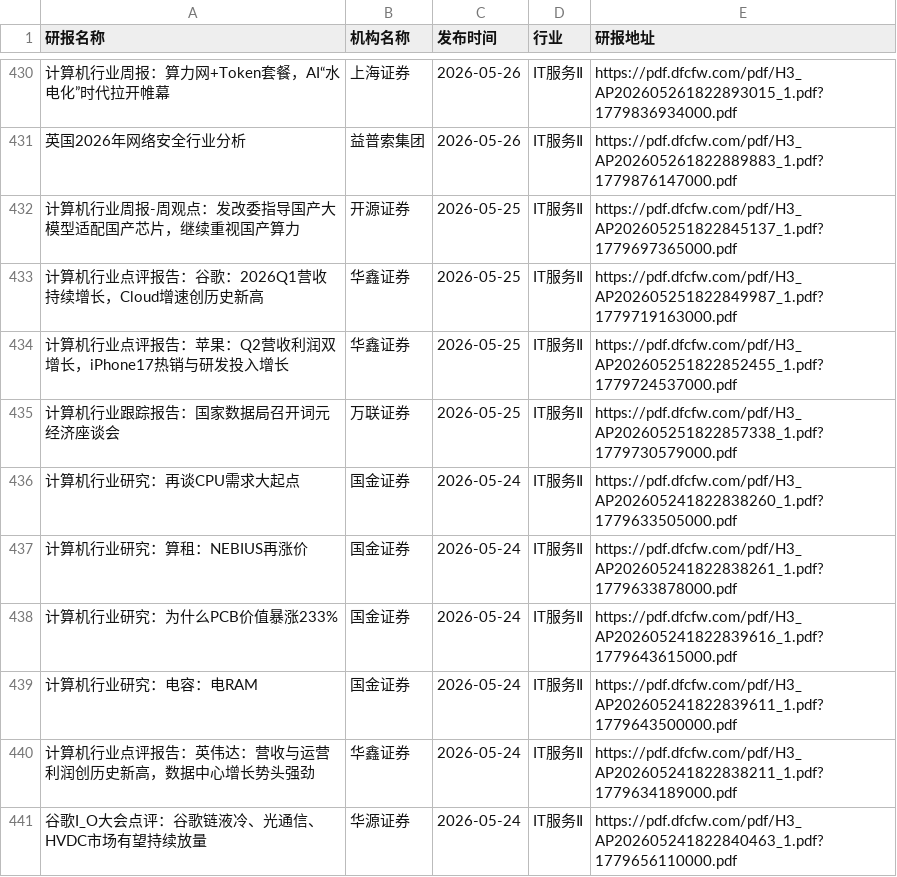
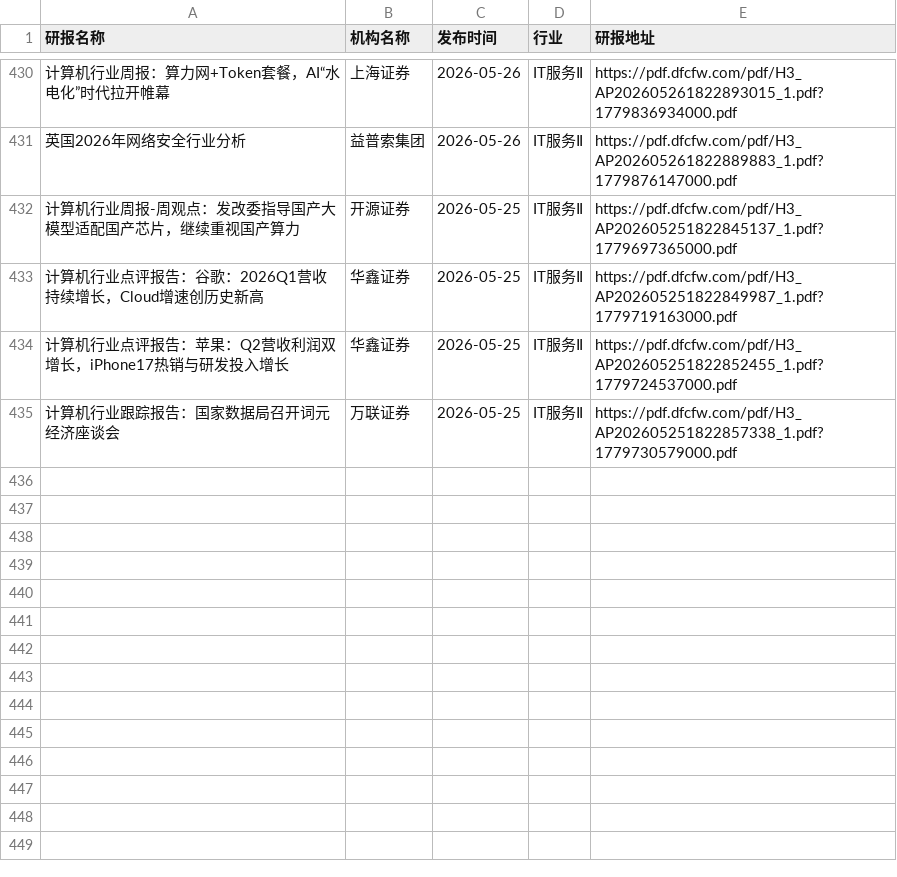
Before and after one commit to manymore13/report, a CSV file: eastmoney/IT服务Ⅱ.csv, drawn as a sheet; only a part is shown, gaps mark what is left out; the diff names each change by its address in the sheet, - before the commit and + after, or states it on an @@ line.

```diff
--- a/eastmoney/IT服务Ⅱ.csv
+++ b/eastmoney/IT服务Ⅱ.csv
-row 436: 计算机行业研究：再谈CPU需求大起点 | 国金证券 | 2026-05-24 | IT服务Ⅱ | https://pdf.dfcfw.com/pdf/H3_AP202605241822838260_1.pdf?1779633505000.pdf
-row 437: 计算机行业研究：算租：NEBIUS再涨价 | 国金证券 | 2026-05-24 | IT服务Ⅱ | https://pdf.dfcfw.com/pdf/H3_AP202605241822838261_1.pdf?1779633878000.pdf
-row 438: 计算机行业研究：为什么PCB价值暴涨233% | 国金证券 | 2026-05-24 | IT服务Ⅱ | https://pdf.dfcfw.com/pdf/H3_AP202605241822839616_1.pdf?1779643615000.pdf
-row 439: 计算机行业研究：电容：电RAM | 国金证券 | 2026-05-24 | IT服务Ⅱ | https://pdf.dfcfw.com/pdf/H3_AP202605241822839611_1.pdf?1779643500000.pdf
-row 440: 计算机行业点评报告：英伟达：营收与运营利润创历史新高，数据中心增长势头强劲 | 华鑫证券 | 2026-05-24 | IT服务Ⅱ | https://pdf.dfcfw.com/pdf/H3_AP202605241822838211_1.pdf?1779634189000.pdf
-row 441: 谷歌I_O大会点评：谷歌链液冷、光通信、HVDC市场有望持续放量 | 华源证券 | 2026-05-24 | IT服务Ⅱ | https://pdf.dfcfw.com/pdf/H3_AP202605241822840463_1.pdf?1779656110000.pdf
```
Also changed, not shown: eastmoney/化学制品.csv, eastmoney/炼化及贸易.csv, 41 other files.
